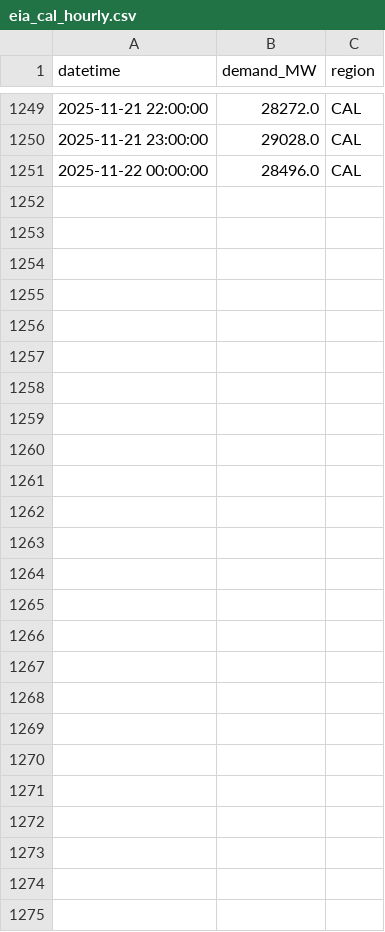
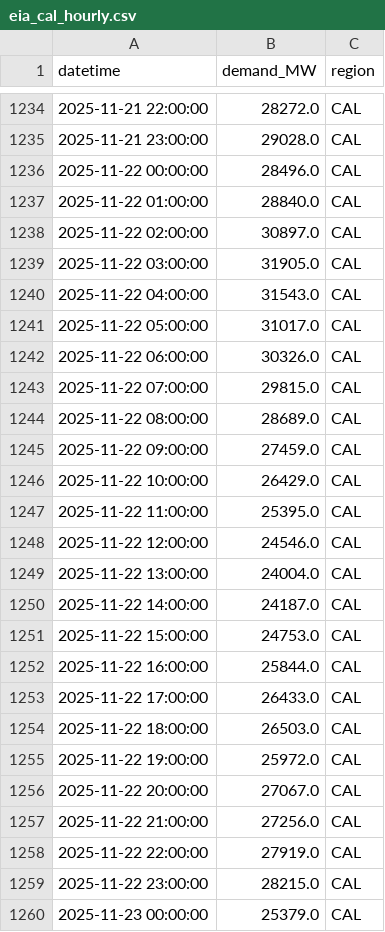
Before and after one commit to N3il-kb/gridcast, a CSV file: cache/eia_cal_hourly.csv, drawn as a sheet; only a part is shown, gaps mark what is left out; the diff covers the shown part only; the diff names each change by its address in the sheet, - before the commit and + after, or states it on an @@ line.

```diff
--- a/cache/eia_cal_hourly.csv
+++ b/cache/eia_cal_hourly.csv
+row 1237: 2025-11-22 01:00:00 | 28840.0 | CAL
+row 1238: 2025-11-22 02:00:00 | 30897.0 | CAL
+row 1239: 2025-11-22 03:00:00 | 31905.0 | CAL
+row 1240: 2025-11-22 04:00:00 | 31543.0 | CAL
+row 1241: 2025-11-22 05:00:00 | 31017.0 | CAL
+row 1242: 2025-11-22 06:00:00 | 30326.0 | CAL
+row 1243: 2025-11-22 07:00:00 | 29815.0 | CAL
+row 1244: 2025-11-22 08:00:00 | 28689.0 | CAL
+row 1245: 2025-11-22 09:00:00 | 27459.0 | CAL
+row 1246: 2025-11-22 10:00:00 | 26429.0 | CAL
+row 1247: 2025-11-22 11:00:00 | 25395.0 | CAL
+row 1248: 2025-11-22 12:00:00 | 24546.0 | CAL
+row 1249: 2025-11-22 13:00:00 | 24004.0 | CAL
+row 1250: 2025-11-22 14:00:00 | 24187.0 | CAL
+row 1251: 2025-11-22 15:00:00 | 24753.0 | CAL
+row 1252: 2025-11-22 16:00:00 | 25844.0 | CAL
+row 1253: 2025-11-22 17:00:00 | 26433.0 | CAL
+row 1254: 2025-11-22 18:00:00 | 26503.0 | CAL
+row 1255: 2025-11-22 19:00:00 | 25972.0 | CAL
+row 1256: 2025-11-22 20:00:00 | 27067.0 | CAL
+row 1257: 2025-11-22 21:00:00 | 27256.0 | CAL
+row 1258: 2025-11-22 22:00:00 | 27919.0 | CAL
+row 1259: 2025-11-22 23:00:00 | 28215.0 | CAL
+row 1260: 2025-11-23 00:00:00 | 25379.0 | CAL
```
Also changed, not shown: 15 removed rows elsewhere in this file, cache/eia_fla_hourly.csv, cache/eia_mida_hourly.csv, 12 other files.
